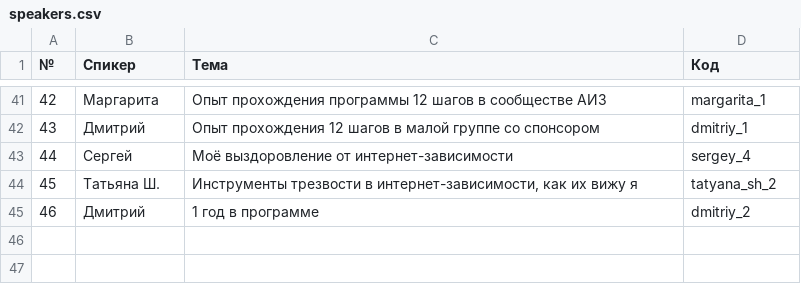
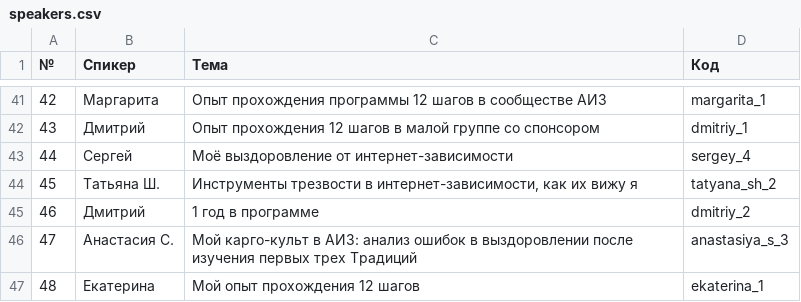
Before and after one commit to Pavel-second-account/internetaddicts, a CSV file: src/content/speakers/speakers.csv, drawn as a sheet; only a part is shown, gaps mark what is left out.

Commit message:
feat(speakers): add Anastasia and Ekaterina talks

```diff
--- a/src/content/speakers/speakers.csv
+++ b/src/content/speakers/speakers.csv
@@ -45 +45,3 @@
 46;Дмитрий;1 год в программе;dmitriy_2
+47;Анастасия С.;Мой карго-культ в АИЗ: анализ ошибок в выздоровлении после изучения первых трех Традиций;anastasiya_s_3
+48;Екатерина;Мой опыт прохождения 12 шагов;ekaterina_1
```
Also changed, not shown: 1 other file.
